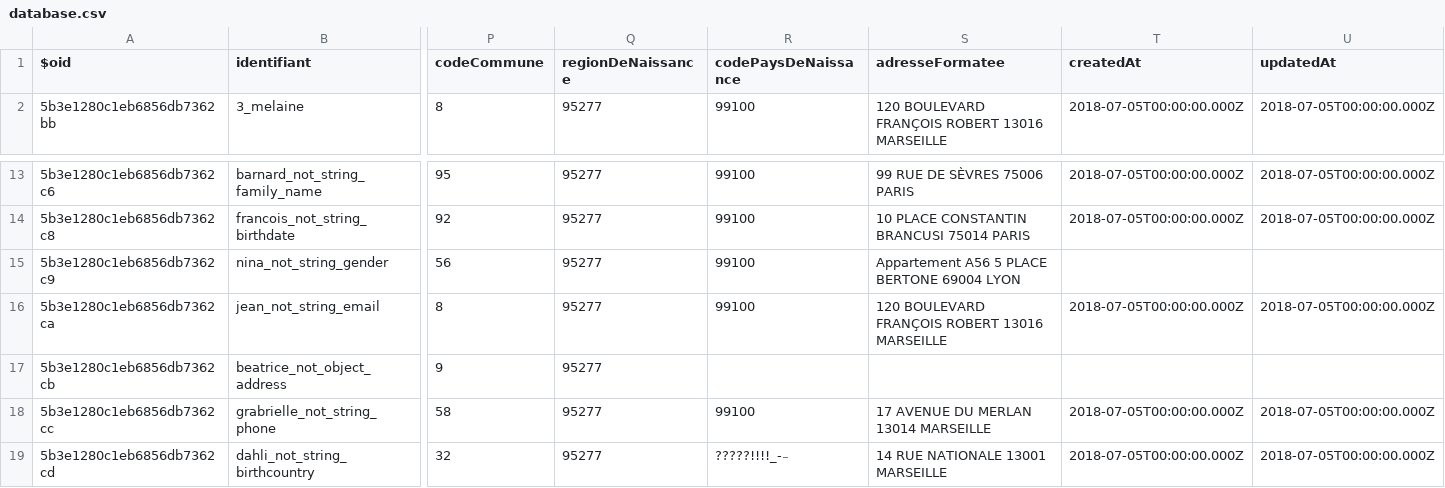
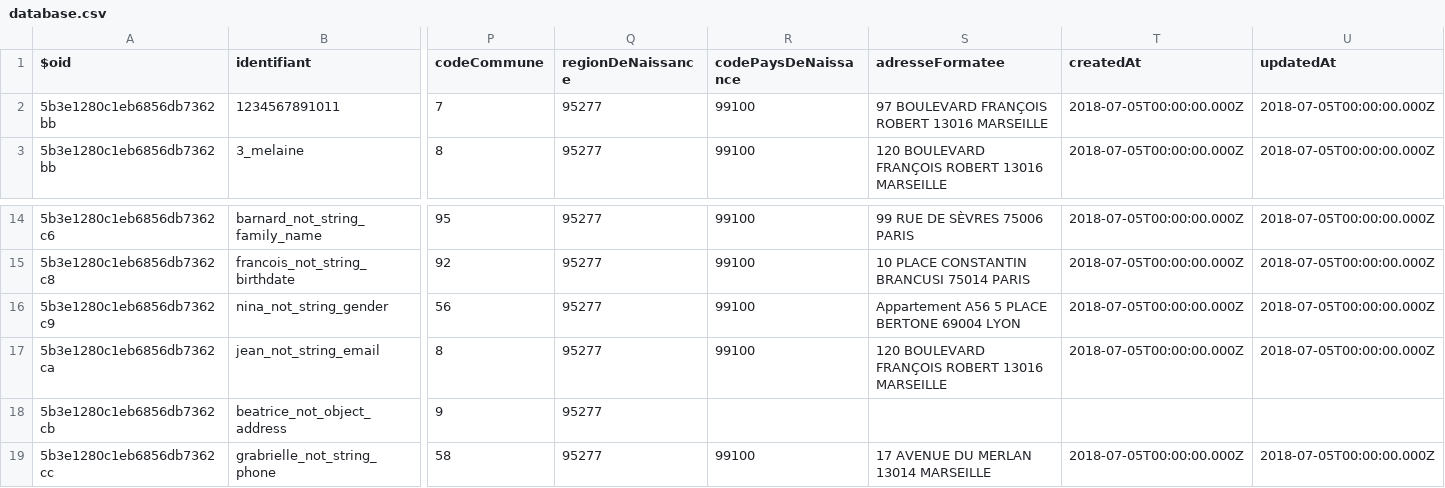
Before and after one commit to smedlej/identity-providers-examples, a CSV file: NodeJSES6/data/database.csv, drawn as a sheet; only a part is shown, gaps mark what is left out; the shorter side is filled out with more unchanged rows; addresses are those after the commit; rows hold the shown columns only; the diff names each change by its address in the sheet, - before the commit and + after, or states it on an @@ line.

```diff
--- a/NodeJSES6/data/database.csv
+++ b/NodeJSES6/data/database.csv
+row 2: 5b3e1280c1eb6856db7362bb | 1234567891011 | 7 | 95277 | 99100 | 97 BOULEVARD FRANÇOIS ROBERT 13016 MARSEILLE | 2018-07-05T00:00:00.000Z | 2018-07-05T00:00:00.000Z
-T16 (createdAt): (empty)
+T16 (createdAt): 2018-07-05T00:00:00.000Z
-U16 (updatedAt): (empty)
+U16 (updatedAt): 2018-07-05T00:00:00.000Z
```
